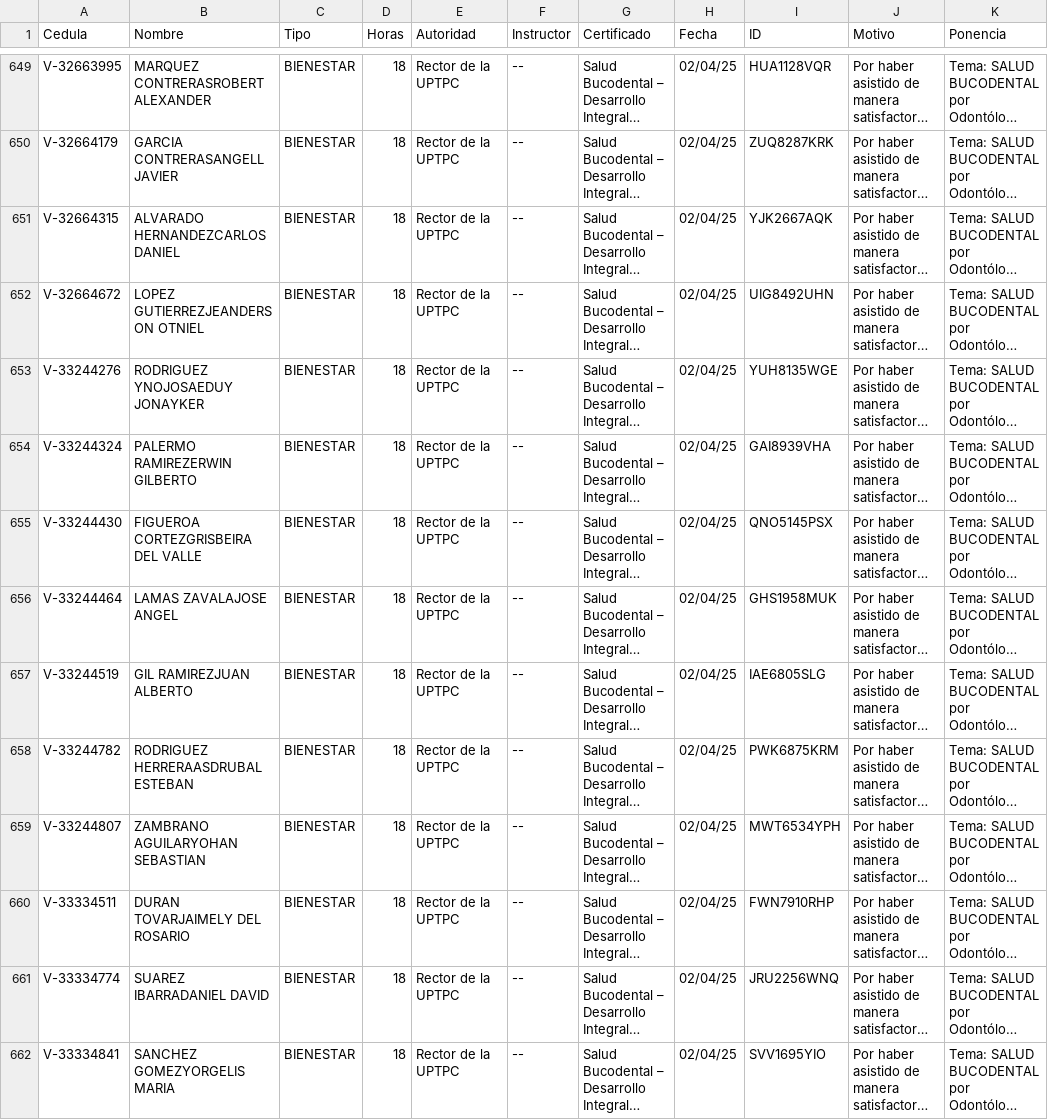
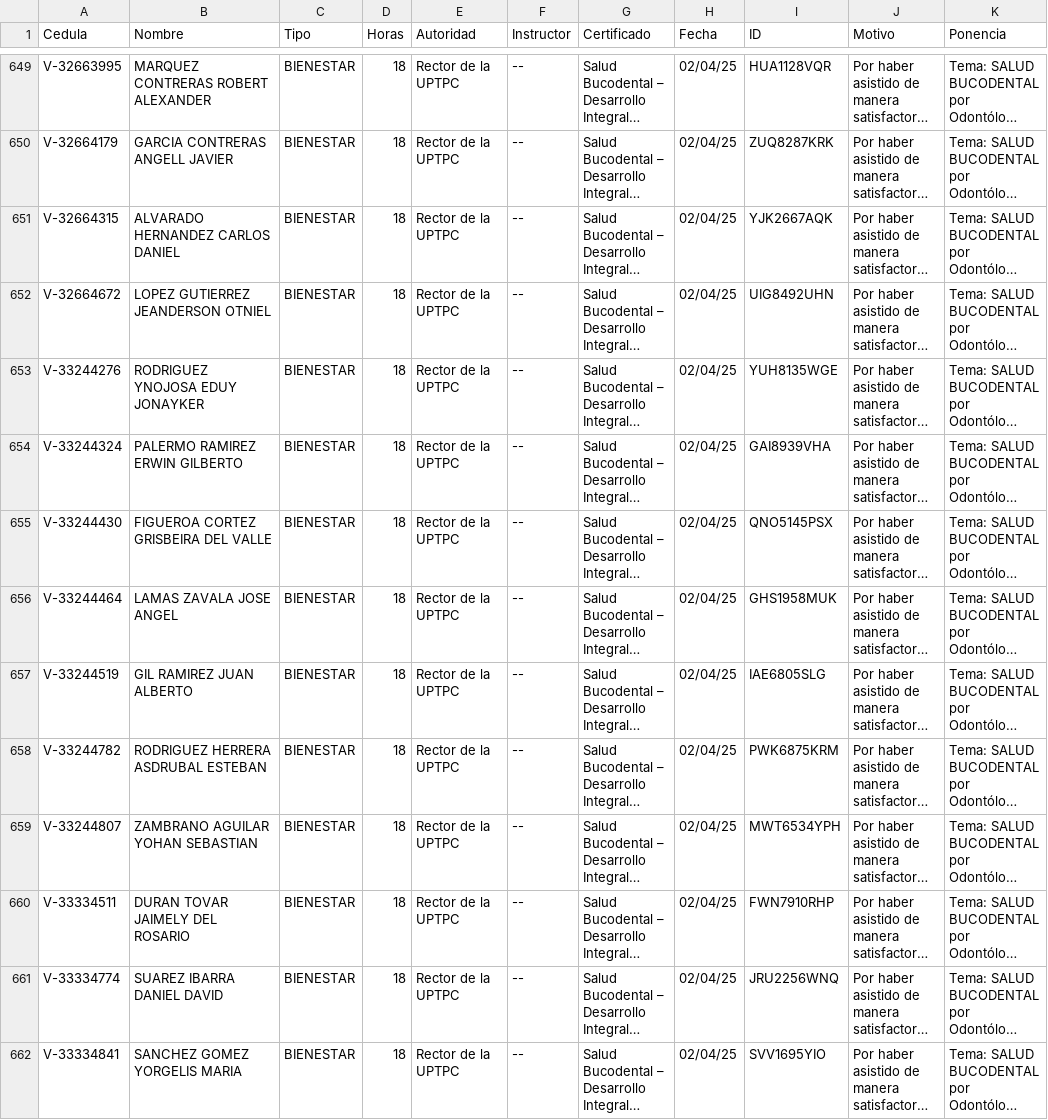
Before and after one commit to jesymca/validador_certificados, a CSV file: ponencias_tecnologicas.csv, drawn as a sheet; only a part is shown, gaps mark what is left out; long unchanged cells end in …; the diff covers the shown part only; the diff names each change by its address in the sheet, - before the commit and + after, or states it on an @@ line.

```diff
--- a/ponencias_tecnologicas.csv
+++ b/ponencias_tecnologicas.csv
-B649 (Nombre): MARQUEZ CONTRERASROBERT ALEXANDER
+B649 (Nombre): MARQUEZ CONTRERAS ROBERT ALEXANDER
-B650 (Nombre): GARCIA CONTRERASANGELL JAVIER
+B650 (Nombre): GARCIA CONTRERAS ANGELL JAVIER
-B651 (Nombre): ALVARADO HERNANDEZCARLOS DANIEL
+B651 (Nombre): ALVARADO HERNANDEZ CARLOS DANIEL
-B652 (Nombre): LOPEZ GUTIERREZJEANDERSON OTNIEL
+B652 (Nombre): LOPEZ GUTIERREZ JEANDERSON OTNIEL
-B653 (Nombre): RODRIGUEZ YNOJOSAEDUY JONAYKER
+B653 (Nombre): RODRIGUEZ YNOJOSA EDUY JONAYKER
-B654 (Nombre): PALERMO RAMIREZERWIN GILBERTO
+B654 (Nombre): PALERMO RAMIREZ ERWIN GILBERTO
-B655 (Nombre): FIGUEROA CORTEZGRISBEIRA DEL VALLE
+B655 (Nombre): FIGUEROA CORTEZ GRISBEIRA DEL VALLE
-B656 (Nombre): LAMAS ZAVALAJOSE ANGEL
+B656 (Nombre): LAMAS ZAVALA JOSE ANGEL
-B657 (Nombre): GIL RAMIREZJUAN ALBERTO
+B657 (Nombre): GIL RAMIREZ JUAN ALBERTO
-B658 (Nombre): RODRIGUEZ HERRERAASDRUBAL ESTEBAN
+B658 (Nombre): RODRIGUEZ HERRERA ASDRUBAL ESTEBAN
-B659 (Nombre): ZAMBRANO AGUILARYOHAN SEBASTIAN
+B659 (Nombre): ZAMBRANO AGUILAR YOHAN SEBASTIAN
-B660 (Nombre): DURAN TOVARJAIMELY DEL ROSARIO
+B660 (Nombre): DURAN TOVAR JAIMELY DEL ROSARIO
-B661 (Nombre): SUAREZ IBARRADANIEL DAVID
+B661 (Nombre): SUAREZ IBARRA DANIEL DAVID
-B662 (Nombre): SANCHEZ GOMEZYORGELIS MARIA
+B662 (Nombre): SANCHEZ GOMEZ YORGELIS MARIA
```
Also changed, not shown: 55 edited cells elsewhere in this file, 1 other file.
